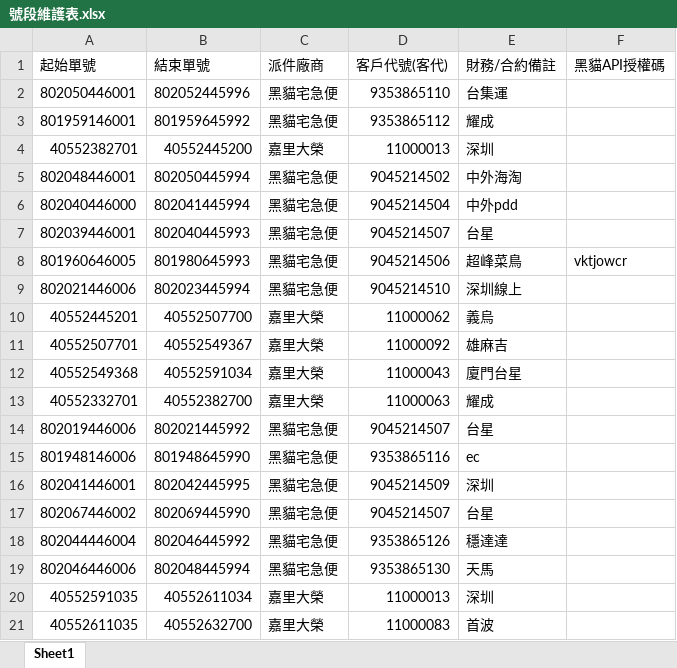
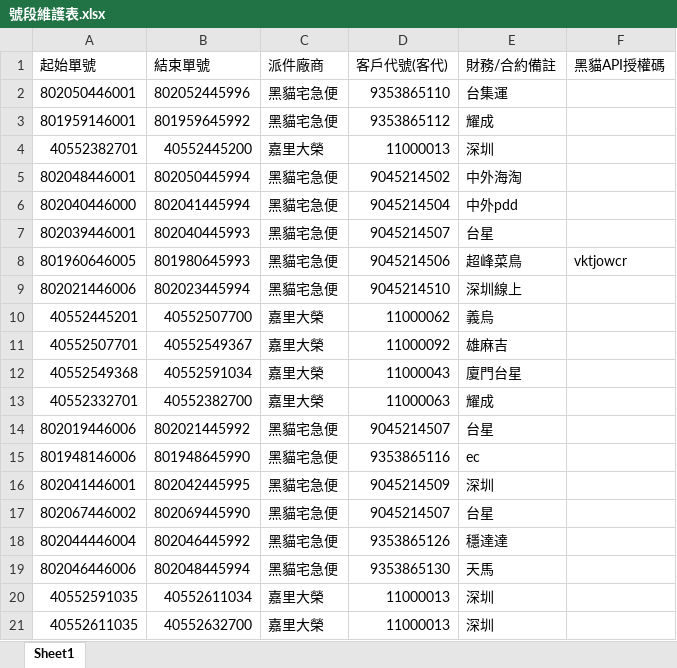
Before and after one commit to Aosta7/twcf-system, an Excel workbook: 號段維護表.xlsx, sheet Sheet1, drawn as a sheet; values as stored, in another font and other column widths than the file's, no borders; conditional formats not drawn; the diff names each change by its address in the sheet, - before the commit and + after, or states it on an @@ line.

Commit message:
Add files via upload

```diff
--- a/號段維護表.xlsx (sheet Sheet1)
+++ b/號段維護表.xlsx (sheet Sheet1)
-D21 (客戶代號(客代)): 11000083
+D21 (客戶代號(客代)): 11000013
-E21 (財務/合約備註): 首波
+E21 (財務/合約備註): 深圳
```
